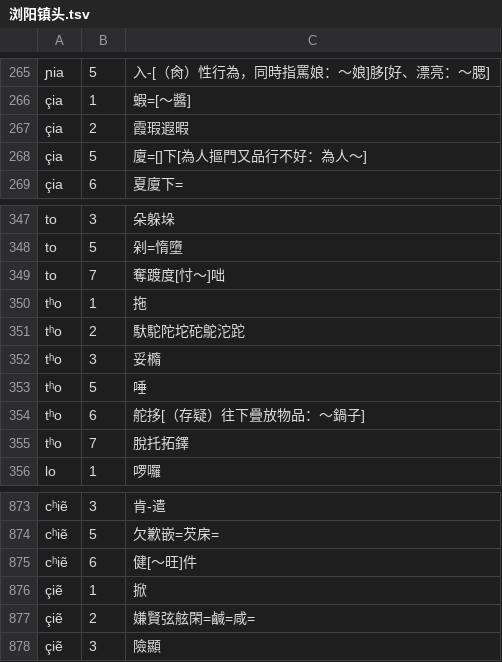
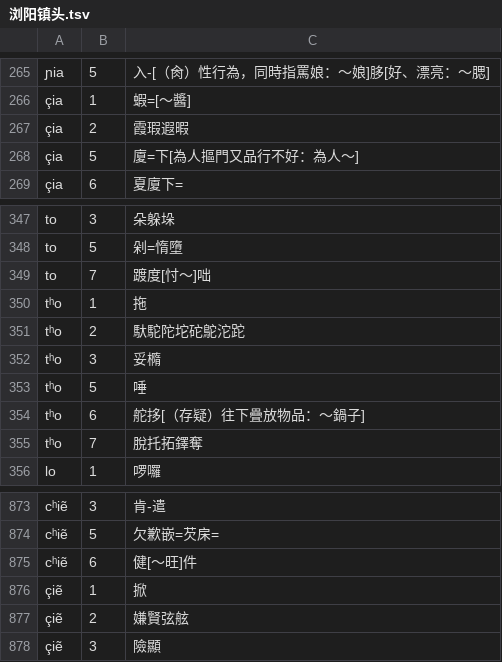
Before and after one commit to vearvip/LiuYangXiXiangHua, a TSV file: 浏阳镇头.tsv, drawn as a sheet; only a part is shown, gaps mark what is left out; the diff names each change by its address in the sheet, - before the commit and + after, or states it on an @@ line.

Commit message:
查漏补缺

```diff
--- a/浏阳镇头.tsv
+++ b/浏阳镇头.tsv
-C268: 廈=[]下[為人摳門又品行不好：為人～]
+C268: 廈=下[為人摳門又品行不好：為人～]
-C349: 奪踱度[忖～]咄
+C349: 踱度[忖～]咄
-C355: 脫托拓鐸
+C355: 脫托拓鐸奪
-C877: 嫌賢弦舷閑=鹹=咸=
+C877: 嫌賢弦舷
```
